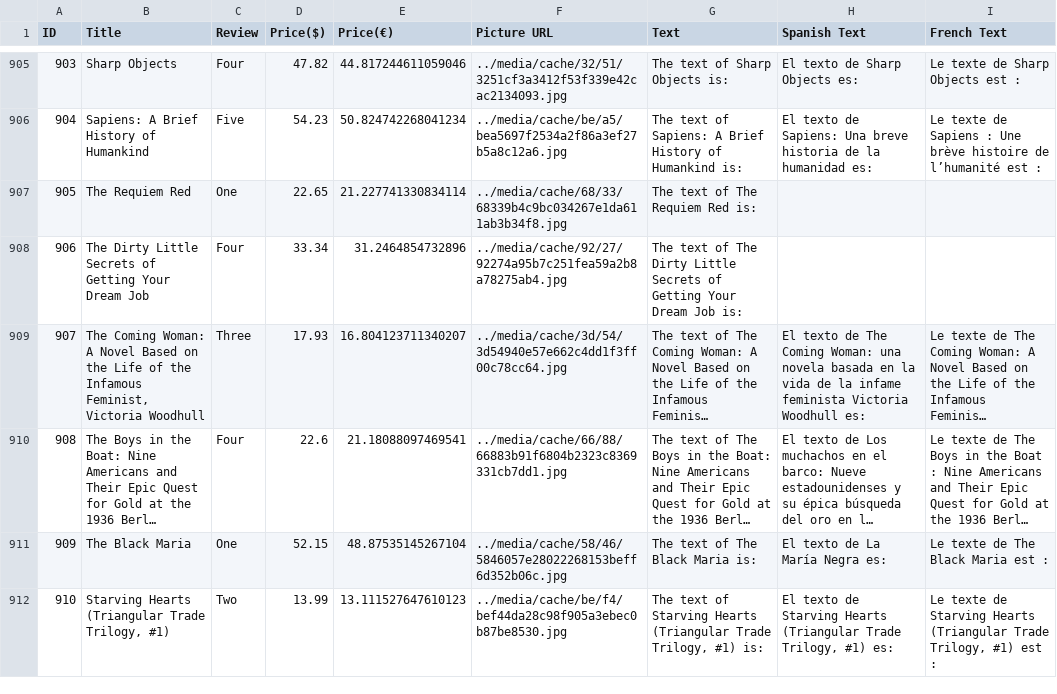
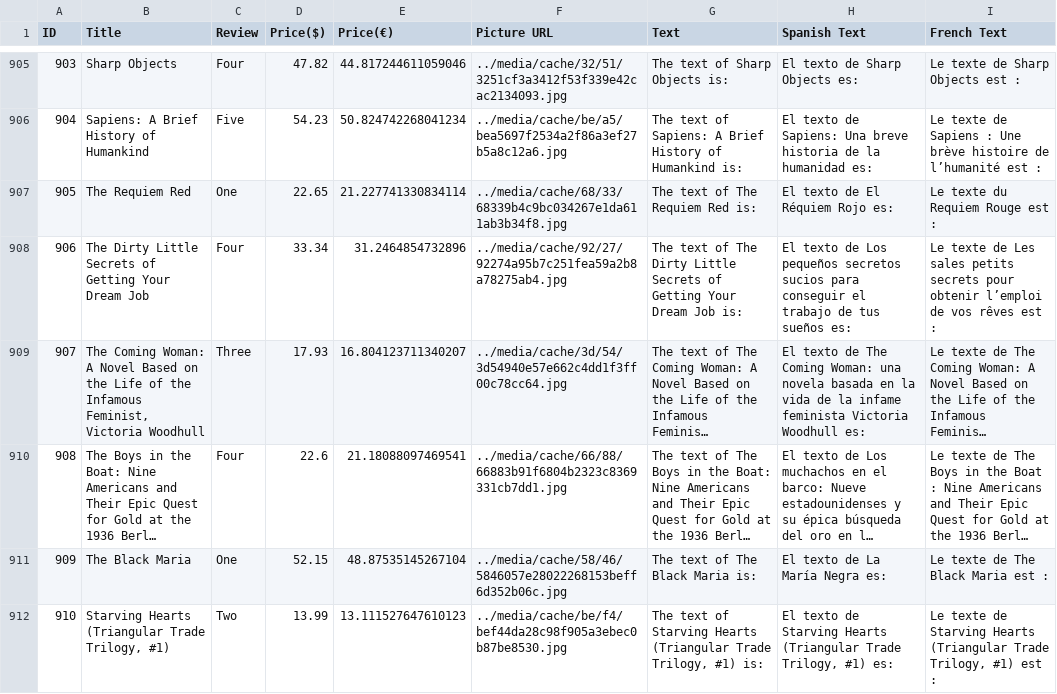
Before and after one commit to joanAcero/OmniosCodingChallenge, a CSV file: books.csv, drawn as a sheet; only a part is shown, gaps mark what is left out; long unchanged cells end in …; the diff names each change by its address in the sheet, - before the commit and + after, or states it on an @@ line.

Commit message:
Comments + readme file Some comments have been added to the code and the readme is now completed.
Also checked that the efficency strongly depends on the API of translation which does not translate very fast.

```diff
--- a/books.csv
+++ b/books.csv
-H907 (Spanish Text): (empty)
+H907 (Spanish Text): El texto de El Réquiem Rojo es:
-I907 (French Text): (empty)
+I907 (French Text): Le texte du Requiem Rouge est :
-H908 (Spanish Text): (empty)
+H908 (Spanish Text): El texto de Los pequeños secretos sucios para conseguir el trabajo de tus sueños es:
-I908 (French Text): (empty)
+I908 (French Text): Le texte de Les sales petits secrets pour obtenir l’emploi de vos rêves est :
```
Also changed, not shown: 3 other files.
